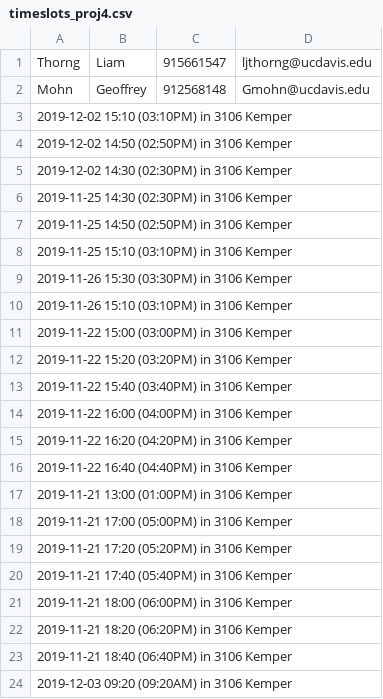
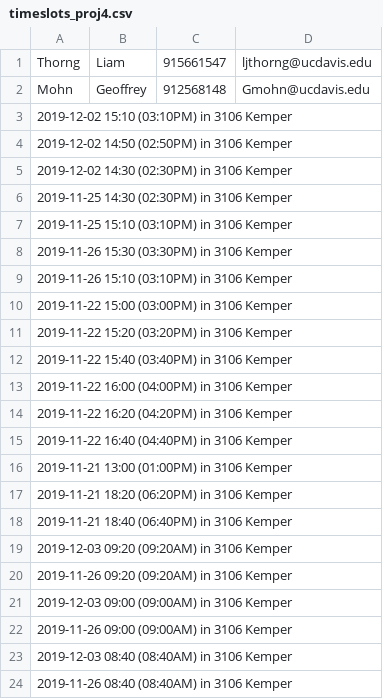
Before and after one commit to GMohn/proj4, a CSV file: timeslots_proj4.csv, drawn as a sheet; only a part is shown; the shorter side is filled out with more unchanged rows; the diff names each change by its address in the sheet, - before the commit and + after, or states it on an @@ line.

Commit message:
timeslots

```diff
--- a/timeslots_proj4.csv
+++ b/timeslots_proj4.csv
-row 7: 2019-11-25 14:50 (02:50PM) in 3106 Kemper
-row 18: 2019-11-21 17:00 (05:00PM) in 3106 Kemper
-row 19: 2019-11-21 17:20 (05:20PM) in 3106 Kemper
-row 20: 2019-11-21 17:40 (05:40PM) in 3106 Kemper
-row 21: 2019-11-21 18:00 (06:00PM) in 3106 Kemper
```
